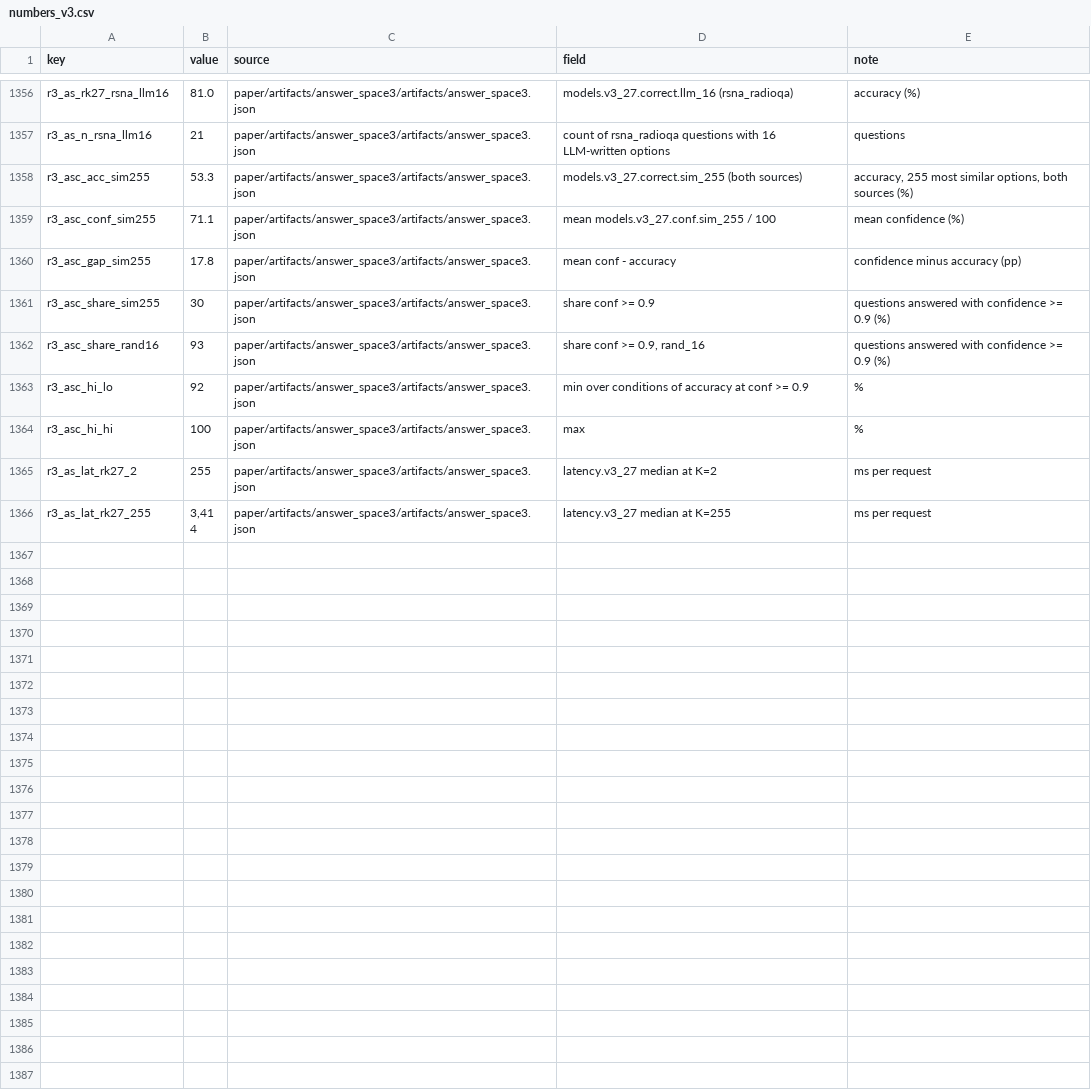
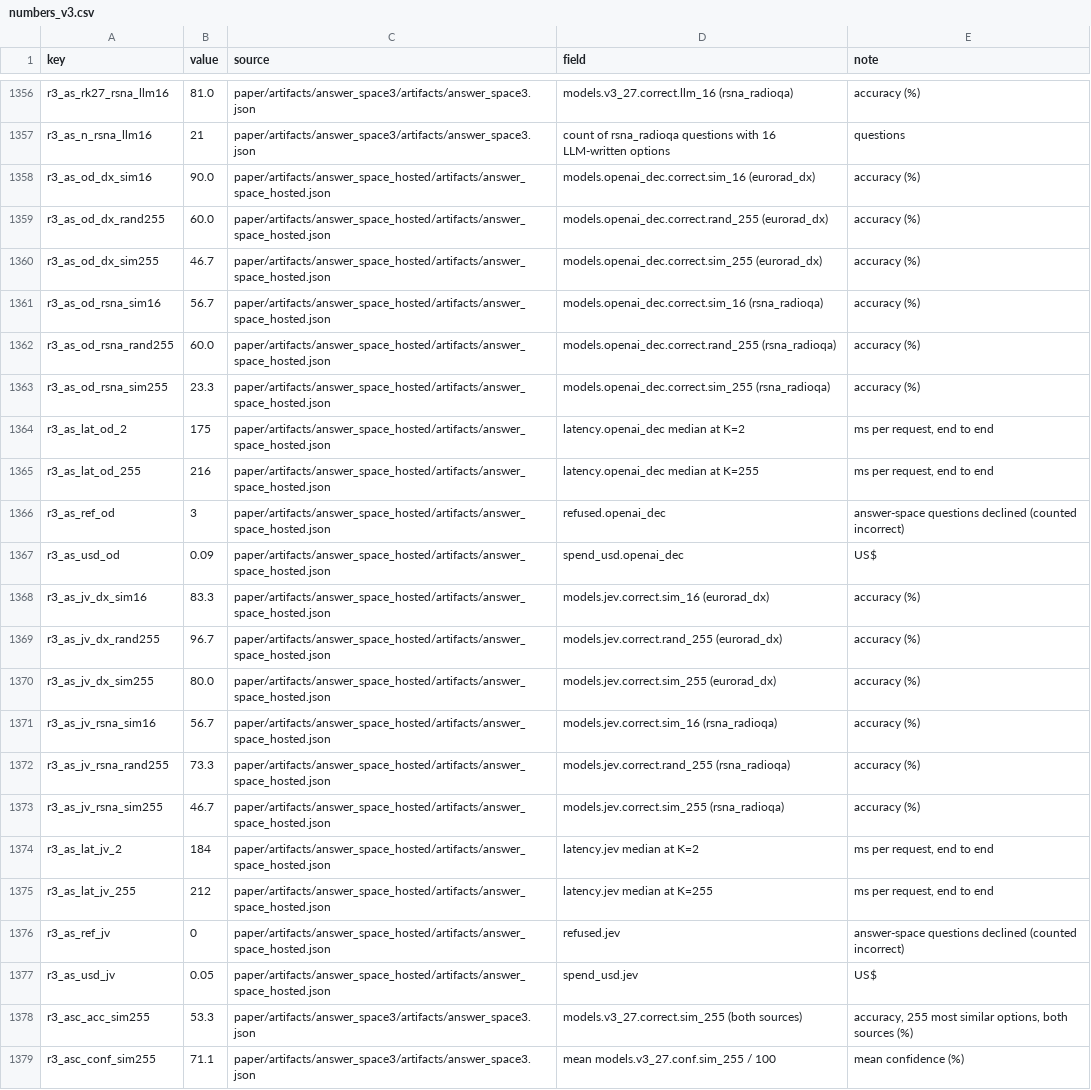
Before and after one commit to udiram/RadKev, a CSV file: paper/v3/numbers_v3.csv, drawn as a sheet; only a part is shown, gaps mark what is left out; the shorter side is filled out with more unchanged rows.

```diff
--- a/paper/v3/numbers_v3.csv
+++ b/paper/v3/numbers_v3.csv
@@ -1357,2 +1357,22 @@ r3_as_rk27_rsna_llm16,81.0,paper/artifacts/answer_space3/artifacts/answer_space3
 r3_as_n_rsna_llm16,21,paper/artifacts/answer_space3/artifacts/answer_space3.json,count of rsna_radioqa questions with 16 LLM-written options,questions
+r3_as_od_dx_sim16,90.0,paper/artifacts/answer_space_hosted/artifacts/answer_space_hosted.json,models.openai_dec.correct.sim_16 (eurorad_dx),accuracy (%)
+r3_as_od_dx_rand255,60.0,paper/artifacts/answer_space_hosted/artifacts/answer_space_hosted.json,models.openai_dec.correct.rand_255 (eurorad_dx),accuracy (%)
+r3_as_od_dx_sim255,46.7,paper/artifacts/answer_space_hosted/artifacts/answer_space_hosted.json,models.openai_dec.correct.sim_255 (eurorad_dx),accuracy (%)
+r3_as_od_rsna_sim16,56.7,paper/artifacts/answer_space_hosted/artifacts/answer_space_hosted.json,models.openai_dec.correct.sim_16 (rsna_radioqa),accuracy (%)
+r3_as_od_rsna_rand255,60.0,paper/artifacts/answer_space_hosted/artifacts/answer_space_hosted.json,models.openai_dec.correct.rand_255 (rsna_radioqa),accuracy (%)
+r3_as_od_rsna_sim255,23.3,paper/artifacts/answer_space_hosted/artifacts/answer_space_hosted.json,models.openai_dec.correct.sim_255 (rsna_radioqa),accuracy (%)
+r3_as_lat_od_2,175,paper/artifacts/answer_space_hosted/artifacts/answer_space_hosted.json,latency.openai_dec median at K=2,"ms per request, end to end"
+r3_as_lat_od_255,216,paper/artifacts/answer_space_hosted/artifacts/answer_space_hosted.json,latency.openai_dec median at K=255,"ms per request, end to end"
+r3_as_ref_od,3,paper/artifacts/answer_space_hosted/artifacts/answer_space_hosted.json,refused.openai_dec,answer-space questions declined (counted incorrect)
+r3_as_usd_od,0.09,paper/artifacts/answer_space_hosted/artifacts/answer_space_hosted.json,spend_usd.openai_dec,US$
+r3_as_jv_dx_sim16,83.3,paper/artifacts/answer_space_hosted/artifacts/answer_space_hosted.json,models.jev.correct.sim_16 (eurorad_dx),accuracy (%)
+r3_as_jv_dx_rand255,96.7,paper/artifacts/answer_space_hosted/artifacts/answer_space_hosted.json,models.jev.correct.rand_255 (eurorad_dx),accuracy (%)
+r3_as_jv_dx_sim255,80.0,paper/artifacts/answer_space_hosted/artifacts/answer_space_hosted.json,models.jev.correct.sim_255 (eurorad_dx),accuracy (%)
+r3_as_jv_rsna_sim16,56.7,paper/artifacts/answer_space_hosted/artifacts/answer_space_hosted.json,models.jev.correct.sim_16 (rsna_radioqa),accuracy (%)
+r3_as_jv_rsna_rand255,73.3,paper/artifacts/answer_space_hosted/artifacts/answer_space_hosted.json,models.jev.correct.rand_255 (rsna_radioqa),accuracy (%)
+r3_as_jv_rsna_sim255,46.7,paper/artifacts/answer_space_hosted/artifacts/answer_space_hosted.json,models.jev.correct.sim_255 (rsna_radioqa),accuracy (%)
+r3_as_lat_jv_2,184,paper/artifacts/answer_space_hosted/artifacts/answer_space_hosted.json,latency.jev median at K=2,"ms per request, end to end"
+r3_as_lat_jv_255,212,paper/artifacts/answer_space_hosted/artifacts/answer_space_hosted.json,latency.jev median at K=255,"ms per request, end to end"
+r3_as_ref_jv,0,paper/artifacts/answer_space_hosted/artifacts/answer_space_hosted.json,refused.jev,answer-space questions declined (counted incorrect)
+r3_as_usd_jv,0.05,paper/artifacts/answer_space_hosted/artifacts/answer_space_hosted.json,spend_usd.jev,US$
 r3_asc_acc_sim255,53.3,paper/artifacts/answer_space3/artifacts/answer_space3.json,models.v3_27.correct.sim_255 (both sources),"accuracy, 255 most similar options, both sources (%)"
```
Also changed, not shown: results/manuscript/TableS11_answer_space.csv, results/numbers_v3.csv, 11 other files.
